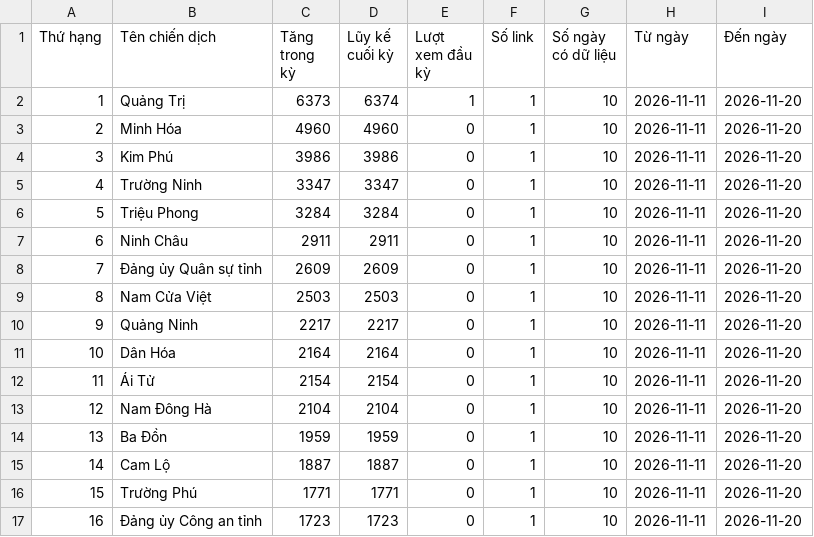
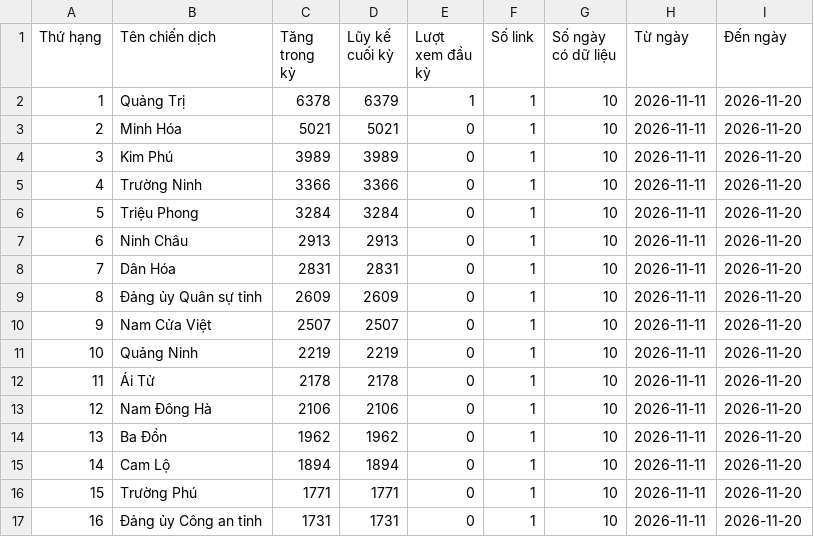
Before and after one commit to phuonglinh-ai/truyenthongquangtri, a CSV file: data.csv, drawn as a sheet; only a part is shown; the diff covers the shown part only.

Commit message:
Update data 2026-11-20 16:15

```diff
--- a/data.csv
+++ b/data.csv
@@ -1,17 +1,17 @@
 Thứ hạng,Tên chiến dịch,Tăng trong kỳ,Lũy kế cuối kỳ,Lượt xem đầu kỳ,Số link,Số ngày có dữ liệu,Từ ngày,Đến ngày
-1,Quảng Trị,6373,6374,1,1,10,2026-11-11,2026-11-20
-2,Minh Hóa,4960,4960,0,1,10,2026-11-11,2026-11-20
-3,Kim Phú,3986,3986,0,1,10,2026-11-11,2026-11-20
-4,Trường Ninh,3347,3347,0,1,10,2026-11-11,2026-11-20
+1,Quảng Trị,6378,6379,1,1,10,2026-11-11,2026-11-20
+2,Minh Hóa,5021,5021,0,1,10,2026-11-11,2026-11-20
+3,Kim Phú,3989,3989,0,1,10,2026-11-11,2026-11-20
+4,Trường Ninh,3366,3366,0,1,10,2026-11-11,2026-11-20
 5,Triệu Phong,3284,3284,0,1,10,2026-11-11,2026-11-20
-6,Ninh Châu,2911,2911,0,1,10,2026-11-11,2026-11-20
-7,Đảng ủy Quân sự tỉnh,2609,2609,0,1,10,2026-11-11,2026-11-20
-8,Nam Cửa Việt,2503,2503,0,1,10,2026-11-11,2026-11-20
-9,Quảng Ninh,2217,2217,0,1,10,2026-11-11,2026-11-20
-10,Dân Hóa,2164,2164,0,1,10,2026-11-11,2026-11-20
-11,Ái Tử,2154,2154,0,1,10,2026-11-11,2026-11-20
-12,Nam Đông Hà,2104,2104,0,1,10,2026-11-11,2026-11-20
-13,Ba Đồn,1959,1959,0,1,10,2026-11-11,2026-11-20
-14,Cam Lộ,1887,1887,0,1,10,2026-11-11,2026-11-20
+6,Ninh Châu,2913,2913,0,1,10,2026-11-11,2026-11-20
+7,Dân Hóa,2831,2831,0,1,10,2026-11-11,2026-11-20
+8,Đảng ủy Quân sự tỉnh,2609,2609,0,1,10,2026-11-11,2026-11-20
+9,Nam Cửa Việt,2507,2507,0,1,10,2026-11-11,2026-11-20
+10,Quảng Ninh,2219,2219,0,1,10,2026-11-11,2026-11-20
+11,Ái Tử,2178,2178,0,1,10,2026-11-11,2026-11-20
+12,Nam Đông Hà,2106,2106,0,1,10,2026-11-11,2026-11-20
+13,Ba Đồn,1962,1962,0,1,10,2026-11-11,2026-11-20
+14,Cam Lộ,1894,1894,0,1,10,2026-11-11,2026-11-20
 15,Trường Phú,1771,1771,0,1,10,2026-11-11,2026-11-20
-16,Đảng ủy Công an tỉnh,1723,1723,0,1,10,2026-11-11,2026-11-20
+16,Đảng ủy Công an tỉnh,1731,1731,0,1,10,2026-11-11,2026-11-20
```
Also changed, not shown: 84 edited cells elsewhere in this file.
